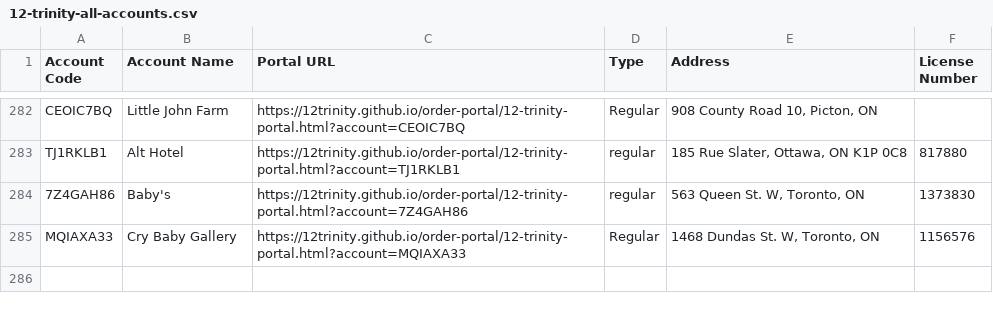
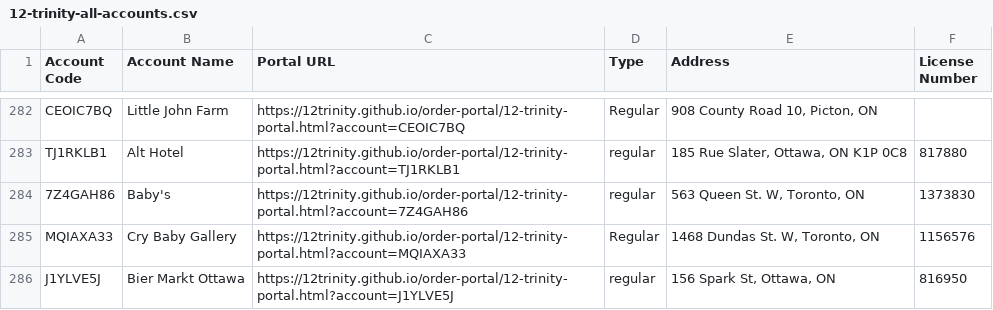
Before and after one commit to 12Trinity/order-portal, a CSV file: 12-trinity-all-accounts.csv, drawn as a sheet; only a part is shown, gaps mark what is left out; the diff names each change by its address in the sheet, - before the commit and + after, or states it on an @@ line.

Commit message:
Add files via upload

```diff
--- a/12-trinity-all-accounts.csv
+++ b/12-trinity-all-accounts.csv
+row 286: J1YLVE5J | Bier Markt Ottawa | https://12trinity.github.io/order-portal/12-trinity-portal.html?account=J1YLVE5J | regular | 156 Spark St, Ottawa, ON | 816950
```
